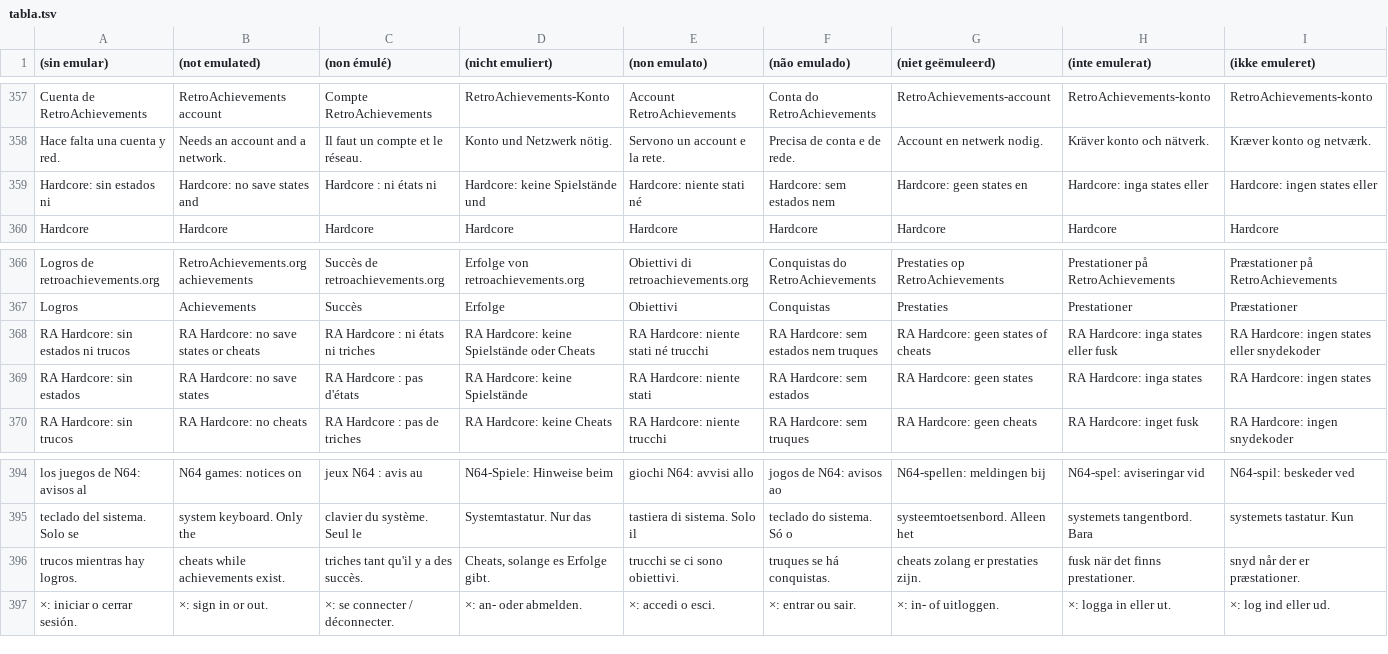
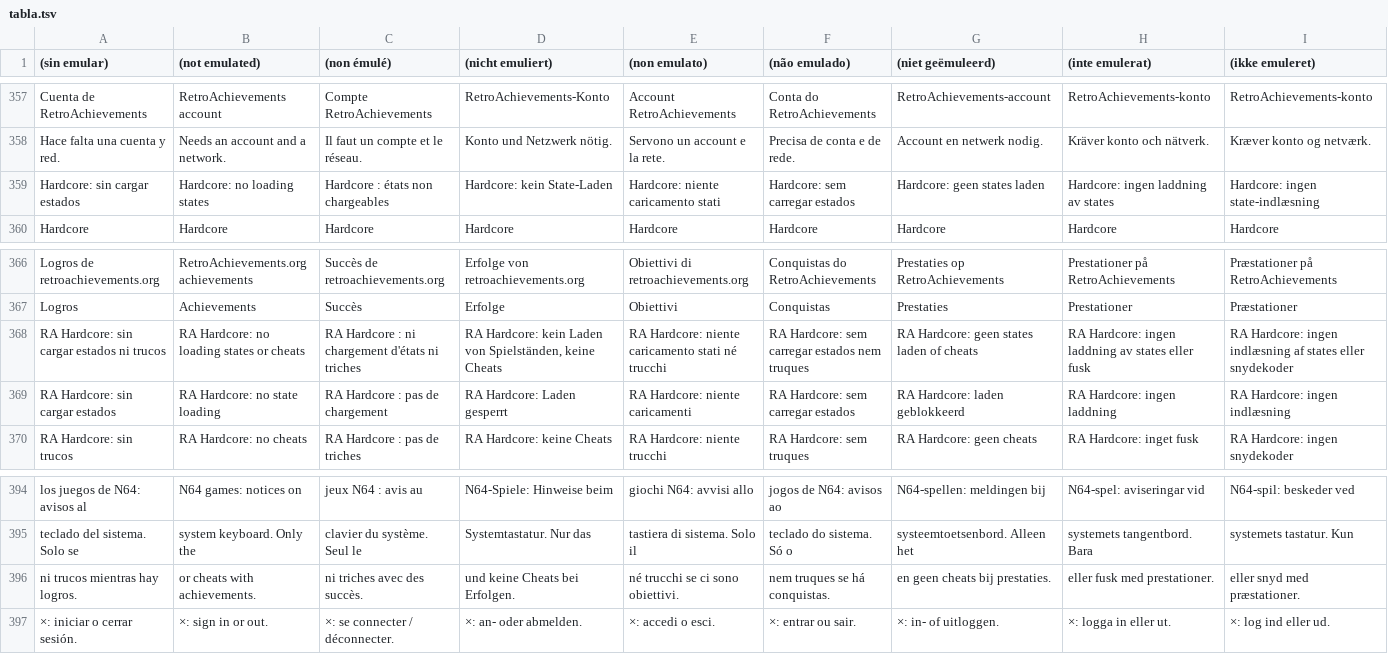
Before and after one commit to kadorna1/Salsa64, a TSV file: tools/i18n/tabla.tsv, drawn as a sheet; only a part is shown, gaps mark what is left out; removed rows and columns are numbered as before the commit, all else as after; rows hold the shown columns only; the diff covers the shown part only; the diff names each change by its address in the sheet, - before the commit and + after, or states it on an @@ line.

Commit message:
RetroAchievements: los avisos de Hardcore dicen «sin cargar estados»
Guardar un estado ya se permite en Hardcore; lo bloqueado es cargarlo. Cambian
el aviso al abrir el juego, el de la carga rechazada y la ayuda de la opción,
en los 18 idiomas, acortados para que quepan en el panel.

```diff
--- a/tools/i18n/tabla.tsv
+++ b/tools/i18n/tabla.tsv
-row 359: Hardcore: sin estados ni | Hardcore: no save states and | Hardcore : ni états ni | Hardcore: keine Spielstände und | Hardcore: niente stati né | Hardcore: sem estados nem | Hardcore: geen states en | Hardcore: inga states eller | Hardcore: ingen states eller
+row 359: Hardcore: sin cargar estados | Hardcore: no loading states | Hardcore : états non chargeables | Hardcore: kein State-Laden | Hardcore: niente caricamento stati | Hardcore: sem carregar estados | Hardcore: geen states laden | Hardcore: ingen laddning av states | Hardcore: ingen state-indlæsning
-A368 ((sin emular)): RA Hardcore: sin estados ni trucos
+A368 ((sin emular)): RA Hardcore: sin cargar estados ni trucos
-B368 ((not emulated)): RA Hardcore: no save states or cheats
+B368 ((not emulated)): RA Hardcore: no loading states or cheats
-C368 ((non émulé)): RA Hardcore : ni états ni triches
+C368 ((non émulé)): RA Hardcore : ni chargement d'états ni triches
-D368 ((nicht emuliert)): RA Hardcore: keine Spielstände oder Cheats
+D368 ((nicht emuliert)): RA Hardcore: kein Laden von Spielständen, keine Cheats
-E368 ((non emulato)): RA Hardcore: niente stati né trucchi
+E368 ((non emulato)): RA Hardcore: niente caricamento stati né trucchi
-F368 ((não emulado)): RA Hardcore: sem estados nem truques
+F368 ((não emulado)): RA Hardcore: sem carregar estados nem truques
-G368 ((niet geëmuleerd)): RA Hardcore: geen states of cheats
+G368 ((niet geëmuleerd)): RA Hardcore: geen states laden of cheats
-H368 ((inte emulerat)): RA Hardcore: inga states eller fusk
+H368 ((inte emulerat)): RA Hardcore: ingen laddning av states eller fusk
-I368 ((ikke emuleret)): …Hardcore: ingen states eller…
+I368 ((ikke emuleret)): …Hardcore: ingen indlæsning af states eller…
-row 369: RA Hardcore: sin estados | RA Hardcore: no save states | RA Hardcore : pas d'états | RA Hardcore: keine Spielstände | RA Hardcore: niente stati | RA Hardcore: sem estados | RA Hardcore: geen states | RA Hardcore: inga states | RA Hardcore: ingen states
+row 369: RA Hardcore: sin cargar estados | RA Hardcore: no state loading | RA Hardcore : pas de chargement | RA Hardcore: Laden gesperrt | RA Hardcore: niente caricamenti | RA Hardcore: sem carregar estados | RA Hardcore: laden geblokkeerd | RA Hardcore: ingen laddning | RA Hardcore: ingen indlæsning
-A396 ((sin emular)): trucos mientras hay logros.
+A396 ((sin emular)): ni trucos mientras hay logros.
-B396 ((not emulated)): cheats while achievements exist.
+B396 ((not emulated)): or cheats with achievements.
-C396 ((non émulé)): triches tant qu'il y a des succès.
+C396 ((non émulé)): ni triches avec des succès.
-D396 ((nicht emuliert)): Cheats, solange es Erfolge gibt.
+D396 ((nicht emuliert)): und keine Cheats bei Erfolgen.
-E396 ((non emulato)): trucchi se ci sono obiettivi.
+E396 ((non emulato)): né trucchi se ci sono obiettivi.
-F396 ((não emulado)): truques se há conquistas.
+F396 ((não emulado)): nem truques se há conquistas.
-G396 ((niet geëmuleerd)): cheats zolang er prestaties zijn.
+G396 ((niet geëmuleerd)): en geen cheats bij prestaties.
-H396 ((inte emulerat)): fusk när det finns prestationer.
+H396 ((inte emulerat)): eller fusk med prestationer.
-I396 ((ikke emuleret)): snyd når der er præstationer.
+I396 ((ikke emuleret)): eller snyd med præstationer.
```
Also changed, not shown: 17 edited cells elsewhere in this file, 5 other files.
